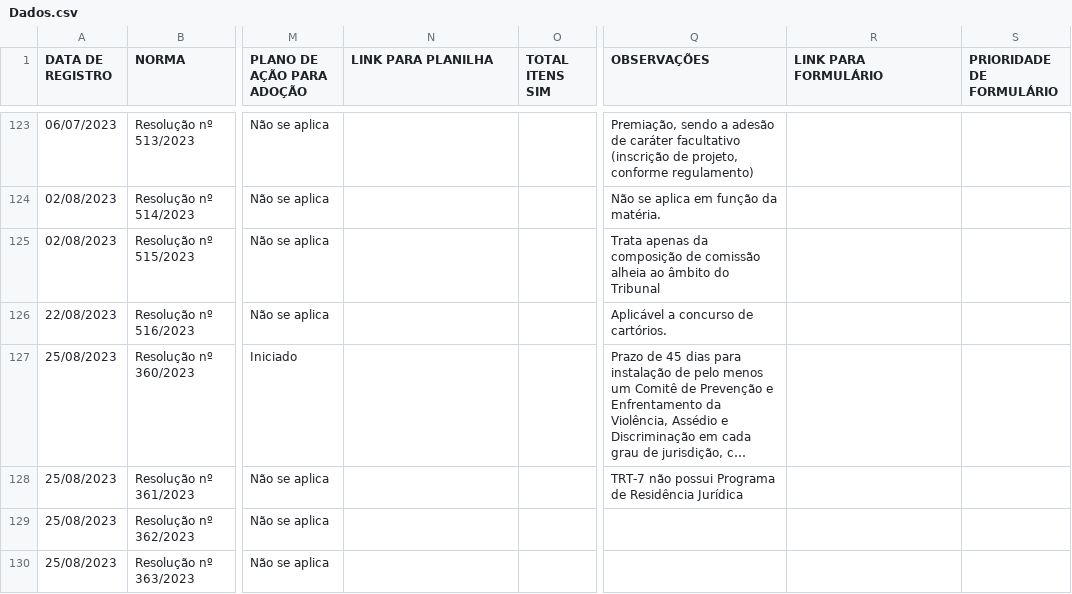
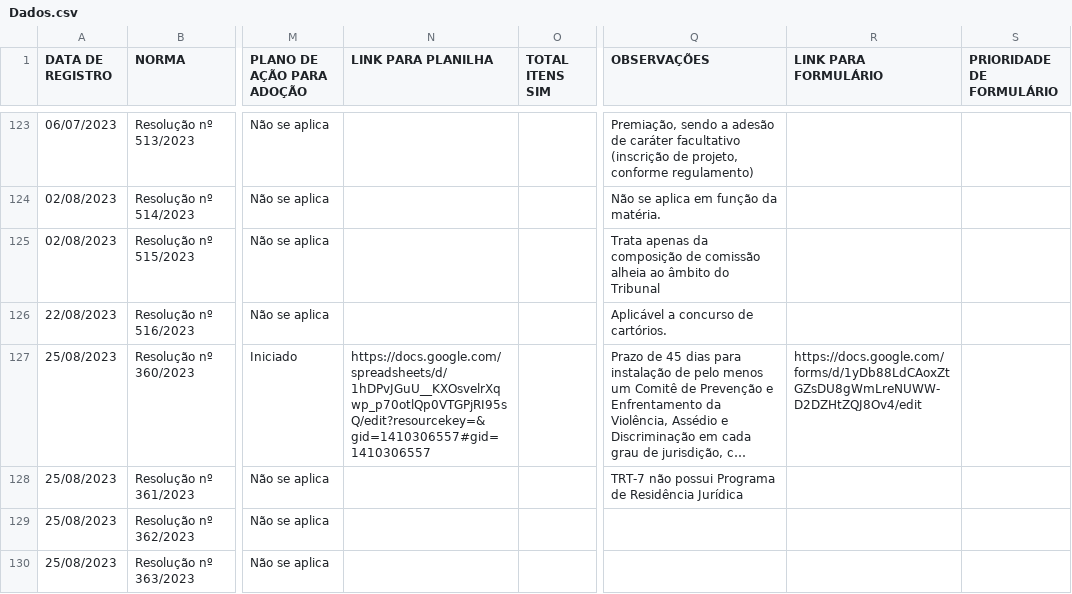
Before and after one commit to enioacl/conformidade, a CSV file: Dados.csv, drawn as a sheet; only a part is shown, gaps mark what is left out; long unchanged cells end in …; the diff covers the shown part only; the diff names each change by its address in the sheet, - before the commit and + after, or states it on an @@ line.

```diff
--- a/Dados.csv
+++ b/Dados.csv
-N127 (LINK PARA PLANILHA): (empty)
+N127 (LINK PARA PLANILHA): https://docs.google.com/spreadsheets/d/1hDPvJGuU__KXOsvelrXqwp_p70otlQp0VTGPjRI95sQ/edit?resourcekey=&gid=1410306557#gid=1410306557
-R127 (LINK PARA FORMULÁRIO): (empty)
+R127 (LINK PARA FORMULÁRIO): https://docs.google.com/forms/d/1yDb88LdCAoxZtGZsDU8gWmLreNUWW-D2DZHtZQJ8Ov4/edit
```
Also changed, not shown: 22 edited cells elsewhere in this file.
